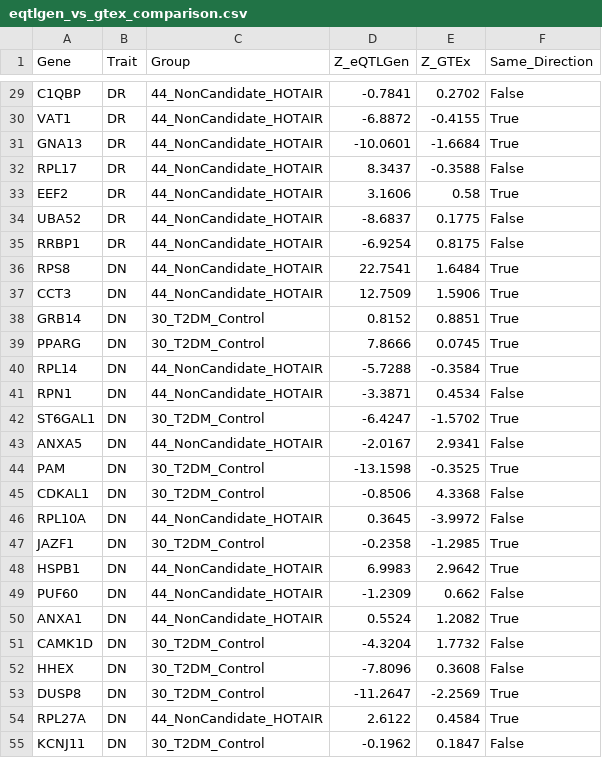
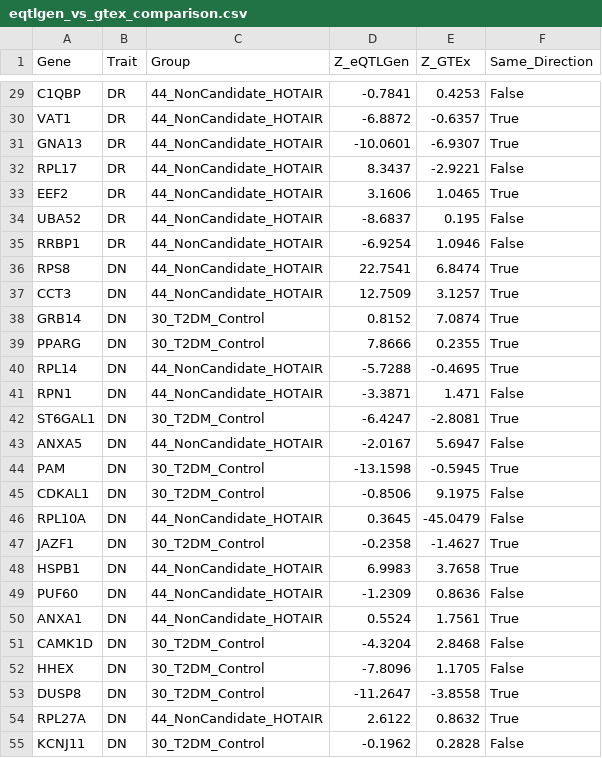
Before and after one commit to wu-yijing/TWAS-eQTL-source-confounding, a CSV file: data/processed/eqtlgen_vs_gtex_comparison.csv, drawn as a sheet; only a part is shown, gaps mark what is left out; the diff covers the shown part only; the diff names each change by its address in the sheet, - before the commit and + after, or states it on an @@ line.

Commit message:
data: correct eqtlgen_vs_gtex_comparison GTEx Z-scores
Fix GTEx v8 MASHR TWAS Z-values in the paired comparison CSV to match the
manuscript direction-consistency analysis (Figure S6). Local backup retained
as eqtlgen_vs_gtex_comparison_BACKUP_before_ZGTEx_fix_*.csv.

```diff
--- a/data/processed/eqtlgen_vs_gtex_comparison.csv
+++ b/data/processed/eqtlgen_vs_gtex_comparison.csv
-E29 (Z_GTEx): 0.2702
+E29 (Z_GTEx): 0.4253
-E30 (Z_GTEx): -0.4155
+E30 (Z_GTEx): -0.6357
-E31 (Z_GTEx): -1.6684
+E31 (Z_GTEx): -6.9307
-E32 (Z_GTEx): -0.3588
+E32 (Z_GTEx): -2.9221
-E33 (Z_GTEx): 0.58
+E33 (Z_GTEx): 1.0465
-E34 (Z_GTEx): 0.1775
+E34 (Z_GTEx): 0.195
-E35 (Z_GTEx): 0.8175
+E35 (Z_GTEx): 1.0946
-E36 (Z_GTEx): 1.6484
+E36 (Z_GTEx): 6.8474
-E37 (Z_GTEx): 1.5906
+E37 (Z_GTEx): 3.1257
-E38 (Z_GTEx): 0.8851
+E38 (Z_GTEx): 7.0874
-E39 (Z_GTEx): 0.0745
+E39 (Z_GTEx): 0.2355
-E40 (Z_GTEx): -0.3584
+E40 (Z_GTEx): -0.4695
-E41 (Z_GTEx): 0.4534
+E41 (Z_GTEx): 1.471
-E42 (Z_GTEx): -1.5702
+E42 (Z_GTEx): -2.8081
-E43 (Z_GTEx): 2.9341
+E43 (Z_GTEx): 5.6947
-E44 (Z_GTEx): -0.3525
+E44 (Z_GTEx): -0.5945
-E45 (Z_GTEx): 4.3368
+E45 (Z_GTEx): 9.1975
-E46 (Z_GTEx): -3.9972
+E46 (Z_GTEx): -45.0479
-E47 (Z_GTEx): -1.2985
+E47 (Z_GTEx): -1.4627
-E48 (Z_GTEx): 2.9642
+E48 (Z_GTEx): 3.7658
-E49 (Z_GTEx): 0.662
+E49 (Z_GTEx): 0.8636
-E50 (Z_GTEx): 1.2082
+E50 (Z_GTEx): 1.7561
-E51 (Z_GTEx): 1.7732
+E51 (Z_GTEx): 2.8468
-E52 (Z_GTEx): 0.3608
+E52 (Z_GTEx): 1.1705
-E53 (Z_GTEx): -2.2569
+E53 (Z_GTEx): -3.8558
-E54 (Z_GTEx): 0.4584
+E54 (Z_GTEx): 0.8632
-E55 (Z_GTEx): 0.1847
+E55 (Z_GTEx): 0.2828
```
Also changed, not shown: 79 edited cells elsewhere in this file.
